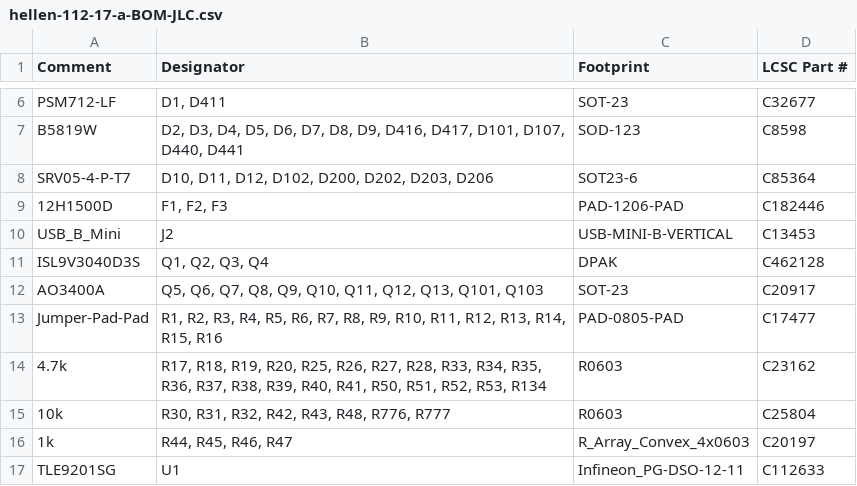
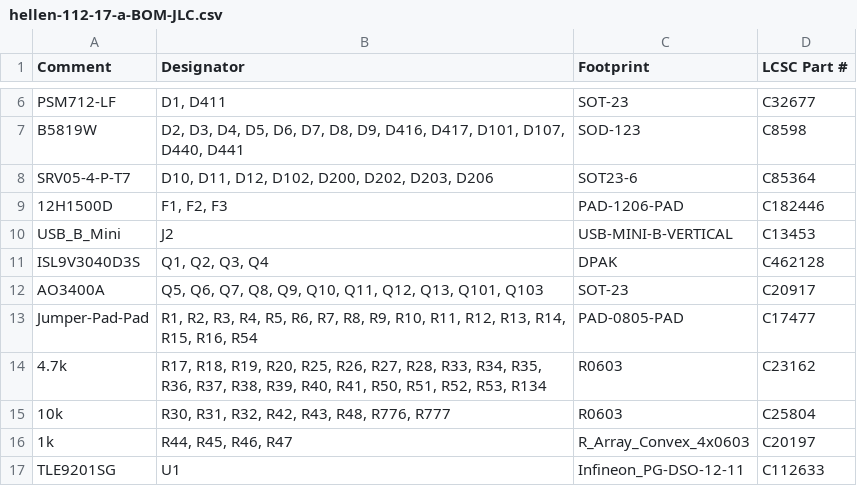
Before and after one commit to rusefi/hellen-112-17, a CSV file: boards/hellen-112-17-a/board/hellen-112-17-a-BOM-JLC.csv, drawn as a sheet; only a part is shown, gaps mark what is left out.

```diff
--- a/boards/hellen-112-17-a/board/hellen-112-17-a-BOM-JLC.csv
+++ b/boards/hellen-112-17-a/board/hellen-112-17-a-BOM-JLC.csv
@@ -12,3 +12,3 @@ Comment,Designator,Footprint,LCSC Part #
 "AO3400A","Q5, Q6, Q7, Q8, Q9, Q10, Q11, Q12, Q13, Q101, Q103","SOT-23","C20917"
-"Jumper-Pad-Pad","R1, R2, R3, R4, R5, R6, R7, R8, R9, R10, R11, R12, R13, R14, R15, R16","PAD-0805-PAD","C17477"
+"Jumper-Pad-Pad","R1, R2, R3, R4, R5, R6, R7, R8, R9, R10, R11, R12, R13, R14, R15, R16, R54","PAD-0805-PAD","C17477"
 "4.7k","R17, R18, R19, R20, R25, R26, R27, R28, R33, R34, R35, R36, R37, R38, R39, R40, R41, R50, R51, R52, R53, R134","R0603","C23162"
```
Also changed, not shown: boards/hellen-112-17-a/board/hellen-112-17-a-CPL.csv, boards/hellen-112-17-a/board/misc/hellen-112-17-a-BOM.csv, 35 other files.
